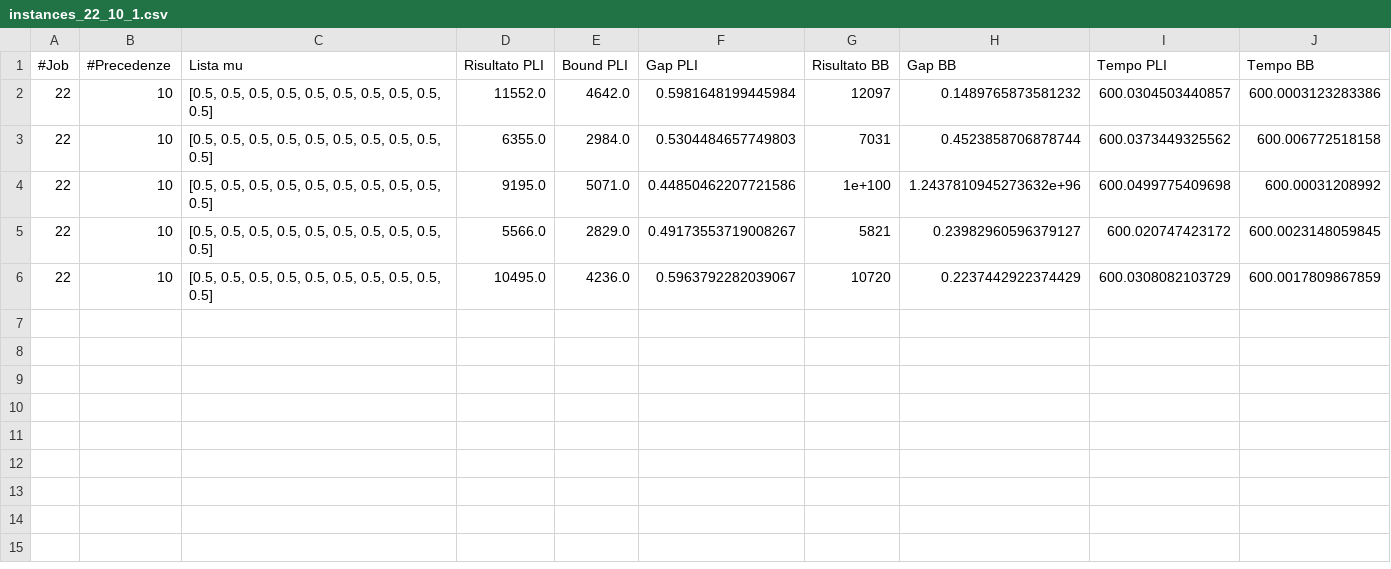
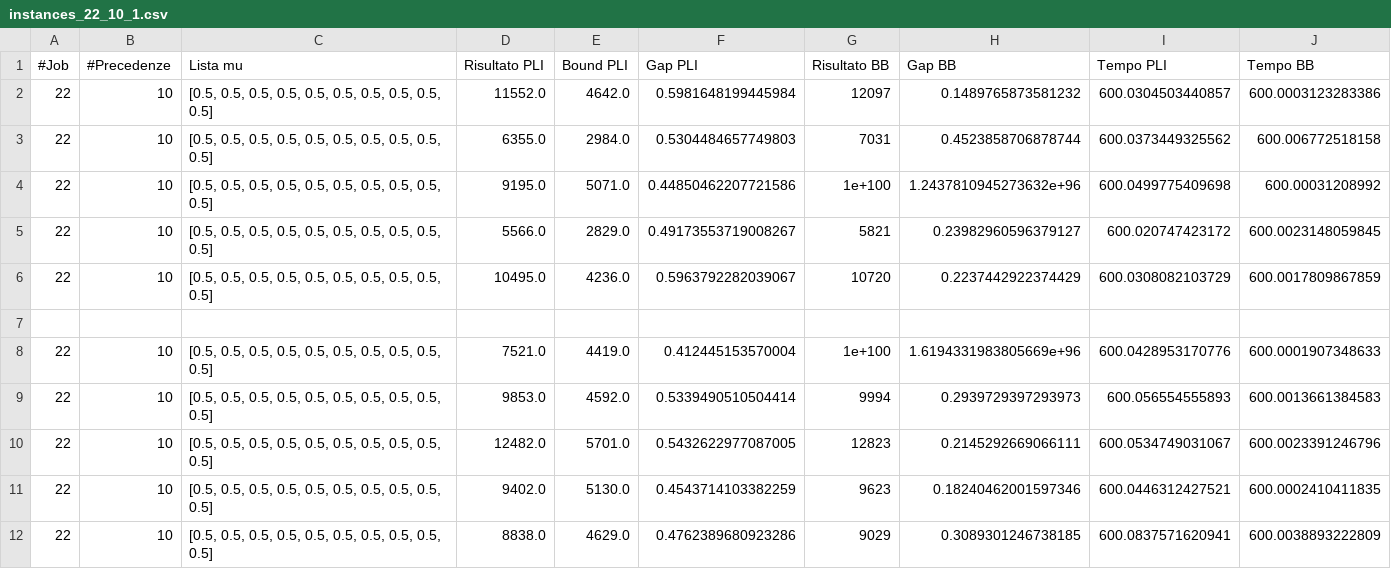
Before and after one commit to Mattia9727/AMOD_BB, a CSV file: results/instances_22_10_1.csv, drawn as a sheet.

```diff
--- a/results/instances_22_10_1.csv
+++ b/results/instances_22_10_1.csv
@@ -6 +6,7 @@
 22,10,"[0.5, 0.5, 0.5, 0.5, 0.5, 0.5, 0.5, 0.5, 0.5, 0.5]",10495.0,4236.0,0.5963792282039067,10720,0.2237442922374429,600.0308082103729,600.0017809867859
+
+22,10,"[0.5, 0.5, 0.5, 0.5, 0.5, 0.5, 0.5, 0.5, 0.5, 0.5]",7521.0,4419.0,0.412445153570004,1e+100,1.6194331983805669e+96,600.0428953170776,600.0001907348633
+22,10,"[0.5, 0.5, 0.5, 0.5, 0.5, 0.5, 0.5, 0.5, 0.5, 0.5]",9853.0,4592.0,0.5339490510504414,9994,0.2939729397293973,600.056554555893,600.0013661384583
+22,10,"[0.5, 0.5, 0.5, 0.5, 0.5, 0.5, 0.5, 0.5, 0.5, 0.5]",12482.0,5701.0,0.5432622977087005,12823,0.2145292669066111,600.0534749031067,600.0023391246796
+22,10,"[0.5, 0.5, 0.5, 0.5, 0.5, 0.5, 0.5, 0.5, 0.5, 0.5]",9402.0,5130.0,0.4543714103382259,9623,0.18240462001597346,600.0446312427521,600.0002410411835
+22,10,"[0.5, 0.5, 0.5, 0.5, 0.5, 0.5, 0.5, 0.5, 0.5, 0.5]",8838.0,4629.0,0.4762389680923286,9029,0.3089301246738185,600.0837571620941,600.0038893222809
```
Also changed, not shown: results/instances_20_10_0.csv, results/instances_20_10_1.csv, 3 other files.
